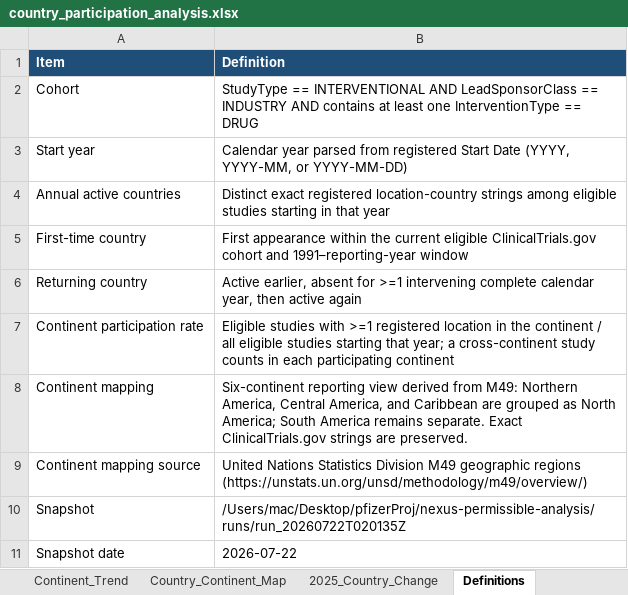
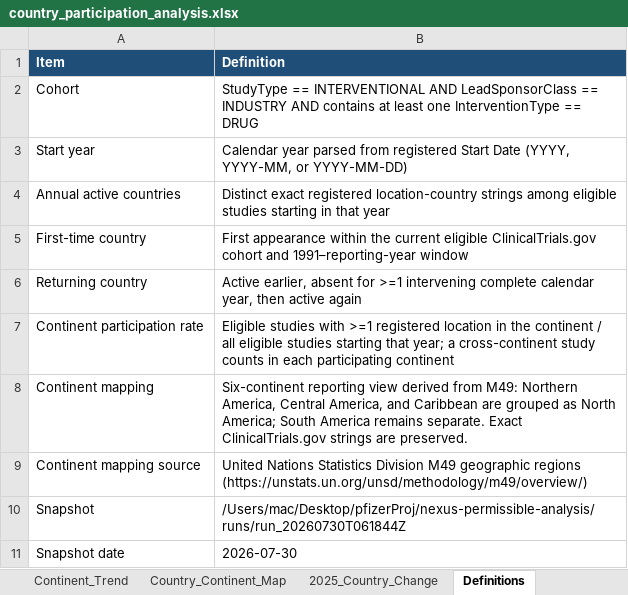
Before and after one commit to FloraPiao03/nexus-permissible-analysis, an Excel workbook: reports/country_participation_trend/country_participation_analysis.xlsx, sheet Definitions, drawn as a sheet; values as stored, in another font and other column widths than the file's, no borders; the diff names each change by its address in the sheet, - before the commit and + after, or states it on an @@ line.

```diff
--- a/reports/country_participation_trend/country_participation_analysis.xlsx (sheet Definitions)
+++ b/reports/country_participation_trend/country_participation_analysis.xlsx (sheet Definitions)
-B10 (Definition): /Users/mac/Desktop/pfizerProj/nexus-permissible-analysis/runs/run_20260722T020135Z
+B10 (Definition): /Users/mac/Desktop/pfizerProj/nexus-permissible-analysis/runs/run_20260730T061844Z
-B11 (Definition): 2026-07-22
+B11 (Definition): 2026-07-30
```
Also changed, not shown: sheet Continent_Trend, sheet Annual_NEXUS, sheet Annual_Trend, 20 other files.
